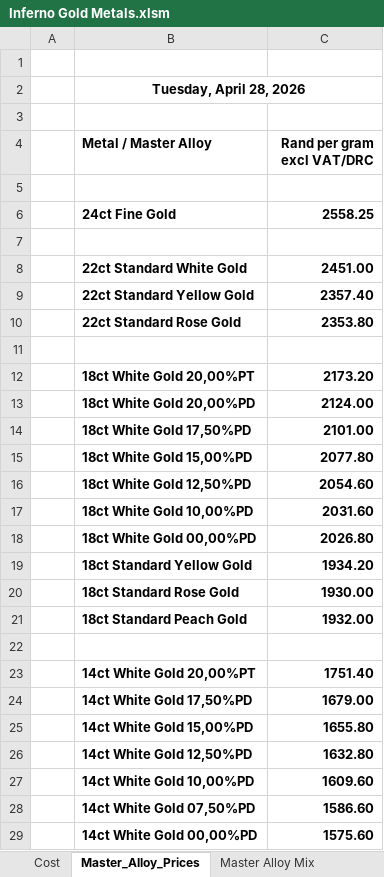
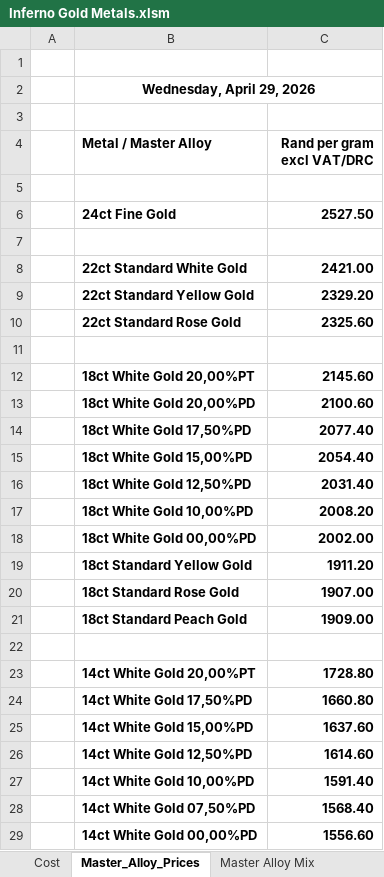
Before and after one commit to Frootloop94/Inferno-Prices, an Excel workbook: Inferno Gold Metals.xlsm, sheet Master_Alloy_Prices, drawn as a sheet; only a part is shown; values as stored, in another font and other column widths than the file's, no borders; charts and pictures not drawn; the diff covers the shown part only; the diff names each change by its address in the sheet, - before the commit and + after, or states it on an @@ line.

```diff
--- a/Inferno Gold Metals.xlsm (sheet Master_Alloy_Prices)
+++ b/Inferno Gold Metals.xlsm (sheet Master_Alloy_Prices)
-B2 (Metal / Master Alloy): Tuesday, April 28, 2026
+B2 (Metal / Master Alloy): Wednesday, April 29, 2026
-C6 (Rand per gram excl VAT/DRC): 2558.25
+C6 (Rand per gram excl VAT/DRC): 2527.50
-C8 (Rand per gram excl VAT/DRC): 2451.00
+C8 (Rand per gram excl VAT/DRC): 2421.00
-C9 (Rand per gram excl VAT/DRC): 2357.40
+C9 (Rand per gram excl VAT/DRC): 2329.20
-C10 (Rand per gram excl VAT/DRC): 2353.80
+C10 (Rand per gram excl VAT/DRC): 2325.60
-C12 (Rand per gram excl VAT/DRC): 2173.20
+C12 (Rand per gram excl VAT/DRC): 2145.60
-C13 (Rand per gram excl VAT/DRC): 2124.00
+C13 (Rand per gram excl VAT/DRC): 2100.60
-C14 (Rand per gram excl VAT/DRC): 2101.00
+C14 (Rand per gram excl VAT/DRC): 2077.40
-C15 (Rand per gram excl VAT/DRC): 2077.80
+C15 (Rand per gram excl VAT/DRC): 2054.40
-C16 (Rand per gram excl VAT/DRC): 2054.60
+C16 (Rand per gram excl VAT/DRC): 2031.40
-C17 (Rand per gram excl VAT/DRC): 2031.60
+C17 (Rand per gram excl VAT/DRC): 2008.20
-C18 (Rand per gram excl VAT/DRC): 2026.80
+C18 (Rand per gram excl VAT/DRC): 2002.00
-C19 (Rand per gram excl VAT/DRC): 1934.20
+C19 (Rand per gram excl VAT/DRC): 1911.20
-C20 (Rand per gram excl VAT/DRC): 1930.00
+C20 (Rand per gram excl VAT/DRC): 1907.00
-C21 (Rand per gram excl VAT/DRC): 1932.00
+C21 (Rand per gram excl VAT/DRC): 1909.00
-C23 (Rand per gram excl VAT/DRC): 1751.40
+C23 (Rand per gram excl VAT/DRC): 1728.80
-C24 (Rand per gram excl VAT/DRC): 1679.00
+C24 (Rand per gram excl VAT/DRC): 1660.80
-C25 (Rand per gram excl VAT/DRC): 1655.80
+C25 (Rand per gram excl VAT/DRC): 1637.60
-C26 (Rand per gram excl VAT/DRC): 1632.80
+C26 (Rand per gram excl VAT/DRC): 1614.60
-C27 (Rand per gram excl VAT/DRC): 1609.60
+C27 (Rand per gram excl VAT/DRC): 1591.40
-C28 (Rand per gram excl VAT/DRC): 1586.60
+C28 (Rand per gram excl VAT/DRC): 1568.40
-C29 (Rand per gram excl VAT/DRC): 1575.60
+C29 (Rand per gram excl VAT/DRC): 1556.60
```
Also changed, not shown: 21 edited cells elsewhere in this sheet, sheet Master Alloy Sheet, sheet Cost, Secondhand Gold Clients.xlsm, 2 other files.
